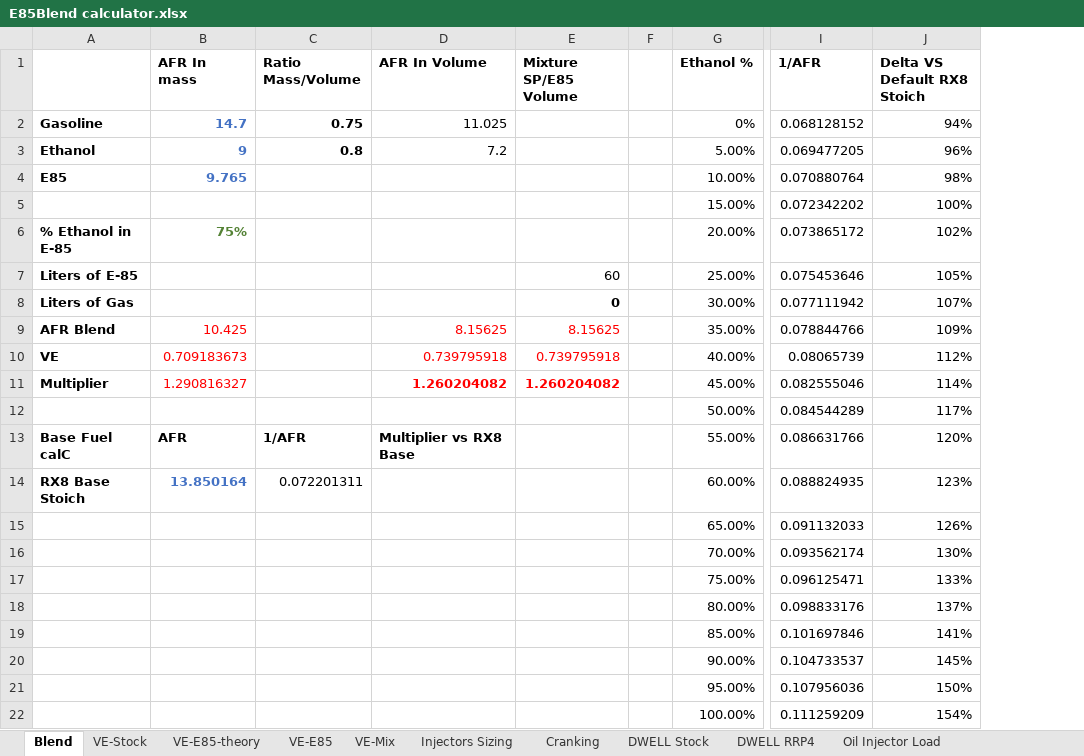
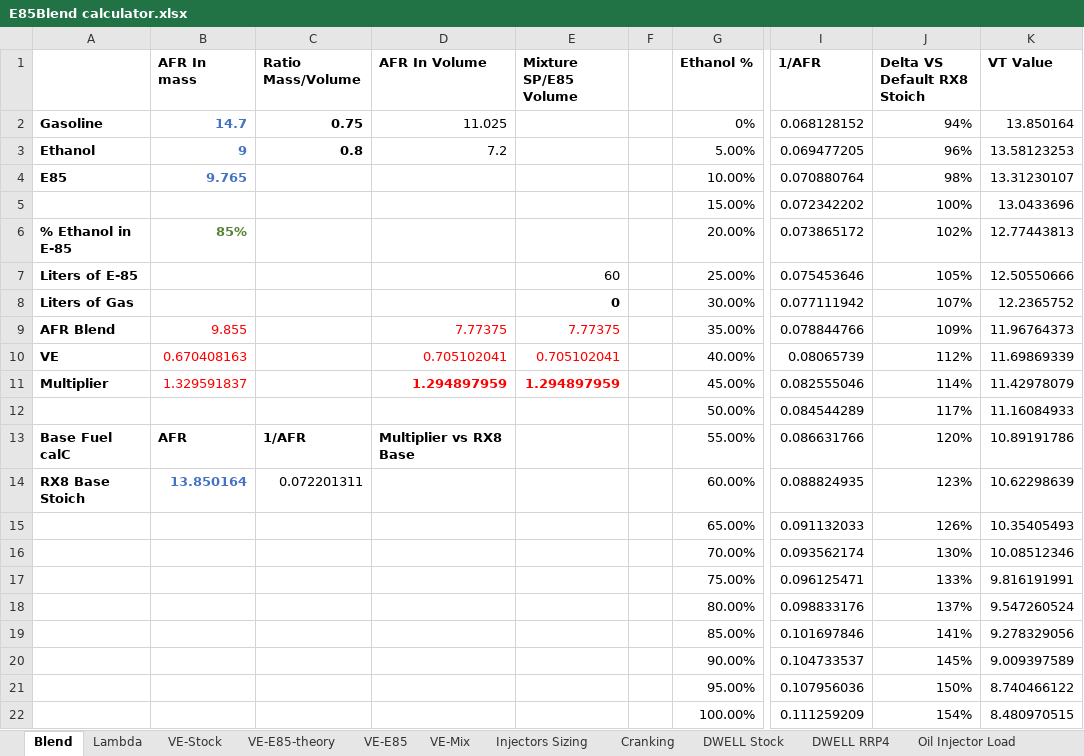
Before and after one commit to xcorbel/RX8-E85-Vtune, an Excel workbook: E85Blend calculator.xlsx, sheet Blend, drawn as a sheet; only a part is shown, gaps mark what is left out; values as stored, in another font and other column widths than the file's, no borders; the diff names each change by its address in the sheet, - before the commit and + after, or states it on an @@ line.

```diff
--- a/E85Blend calculator.xlsx (sheet Blend)
+++ b/E85Blend calculator.xlsx (sheet Blend)
+sheet tab: Lambda
+column K (VT Value), rows 2-22: 13.850164 | 13.58123253 | 13.31230107 | 13.0433696 | 12.77443813 | 12.50550666 | 12.2365752 | 11.96764373 | 11.69869339 | 11.42978079 | 11.16084933 | 10.89191786 | 10.62298639 | 10.35405493 | 10.08512346 | 9.816191991 | 9.547260524 | 9.278329056 | 9.009397589 | 8.740466122 | 8.480970515
-B6 (AFR In mass): 75%
+B6 (AFR In mass): 85%
-B9 (AFR In mass): 10.425
+B9 (AFR In mass): 9.855
-D9 (AFR In Volume): 8.15625
+D9 (AFR In Volume): 7.77375
-E9 (Mixture SP/E85 Volume): 8.15625
+E9 (Mixture SP/E85 Volume): 7.77375
-B10 (AFR In mass): 0.709183673
+B10 (AFR In mass): 0.670408163
-D10 (AFR In Volume): 0.739795918
+D10 (AFR In Volume): 0.705102041
-E10 (Mixture SP/E85 Volume): 0.739795918
+E10 (Mixture SP/E85 Volume): 0.705102041
-B11 (AFR In mass): 1.290816327
+B11 (AFR In mass): 1.329591837
-D11 (AFR In Volume): 1.260204082
+D11 (AFR In Volume): 1.294897959
-E11 (Mixture SP/E85 Volume): 1.260204082
+E11 (Mixture SP/E85 Volume): 1.294897959
```
Also changed, not shown: sheet VE-E85, sheet VE-Mix, sheet DWELL Stock, sheet Cranking, sheet Injectors Sizing, 3 other files.
